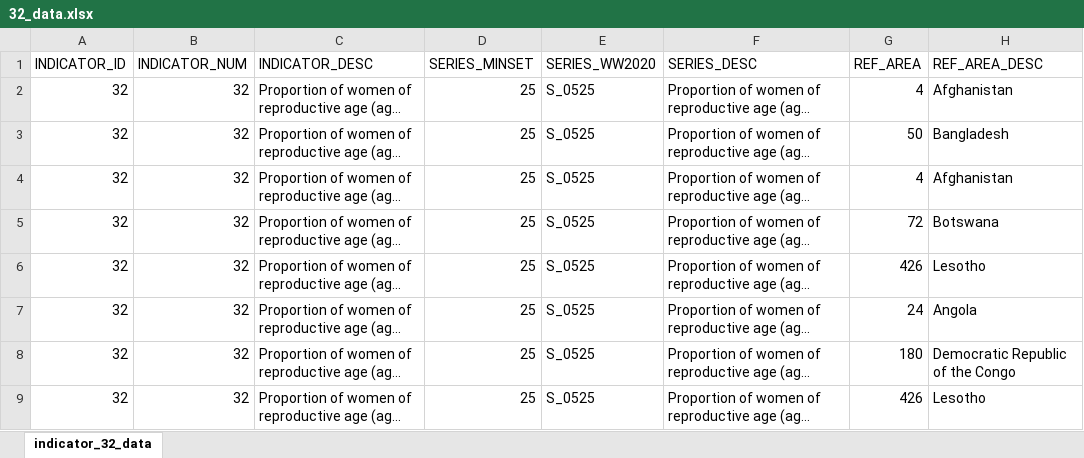
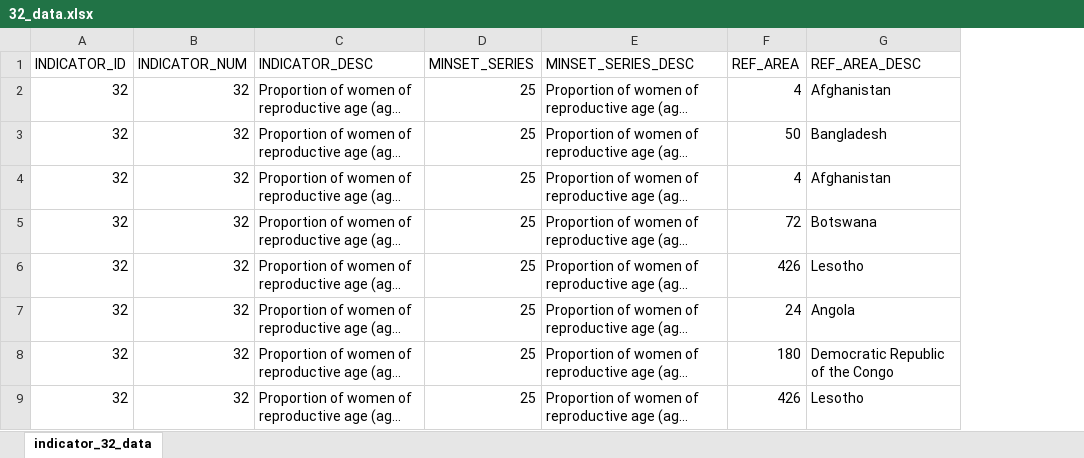
Before and after one commit to UNStats/gender_data_portal, an Excel workbook: source_data/32_data.xlsx, sheet indicator_32_data, drawn as a sheet; only a part is shown; long unchanged cells end in …; values as stored, in another font and other column widths than the file's, no borders; removed rows and columns are numbered as before the commit, all else as after; the diff names each change by its address in the sheet, - before the commit and + after, or states it on an @@ line.

```diff
--- a/source_data/32_data.xlsx (sheet indicator_32_data)
+++ b/source_data/32_data.xlsx (sheet indicator_32_data)
-column E (SERIES_WW2020), rows 2-9: all S_0525
-D1: SERIES_MINSET
+D1: MINSET_SERIES
-E1: SERIES_DESC
+E1: MINSET_SERIES_DESC
```
Also changed, not shown: source_data/14_data.xlsx, source_data/36_data.xlsx, 55 other files.
